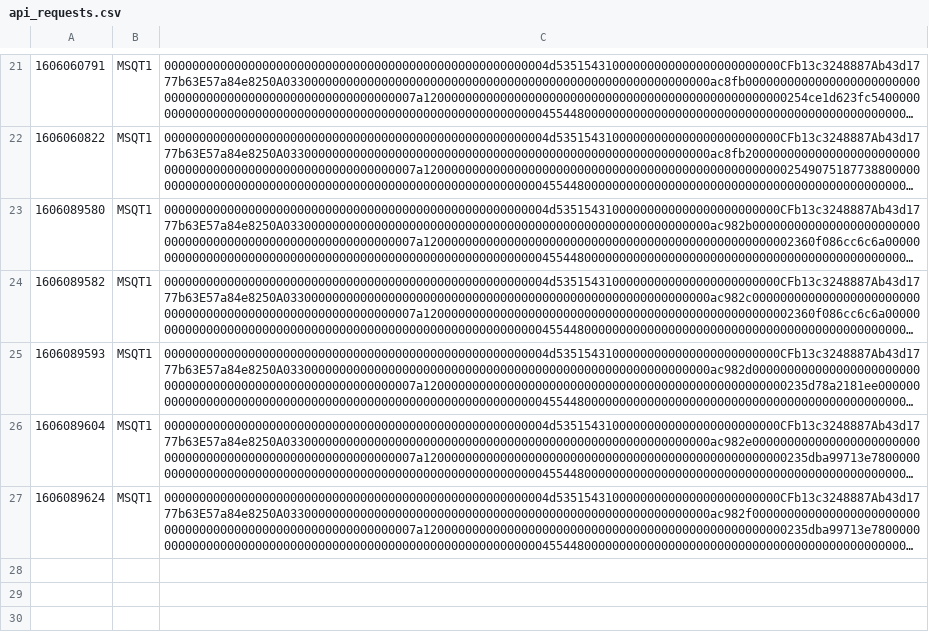
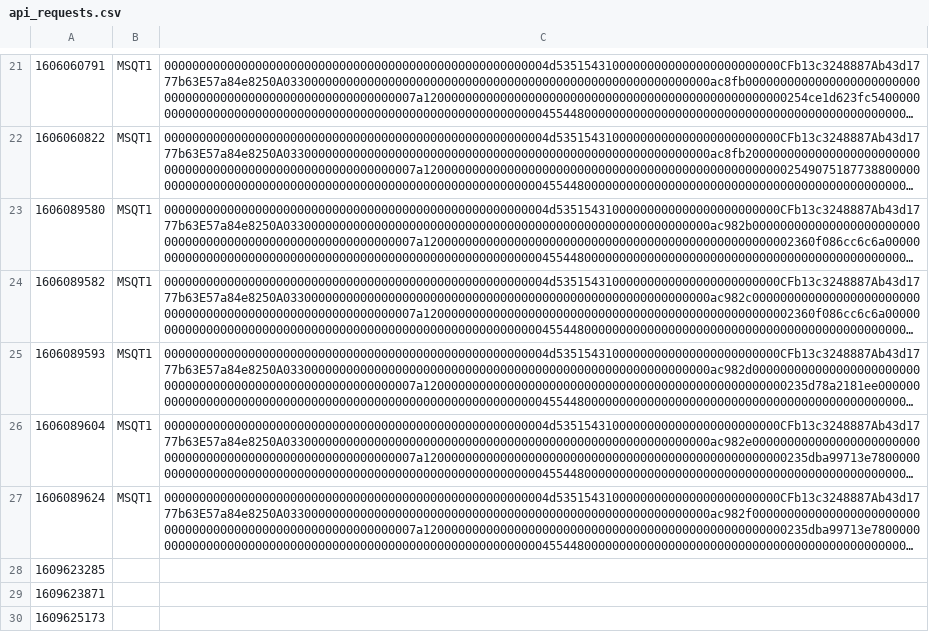
Before and after one commit to halo3mic/mosquito, a CSV file: logs/api_requests.csv, drawn as a sheet; only a part is shown, gaps mark what is left out; long unchanged cells end in …; the diff names each change by its address in the sheet, - before the commit and + after, or states it on an @@ line.

```diff
--- a/logs/api_requests.csv
+++ b/logs/api_requests.csv
+row 28: 1609623285
+row 29: 1609623871
+row 30: 1609625173
```
Also changed, not shown: 18 other files.
